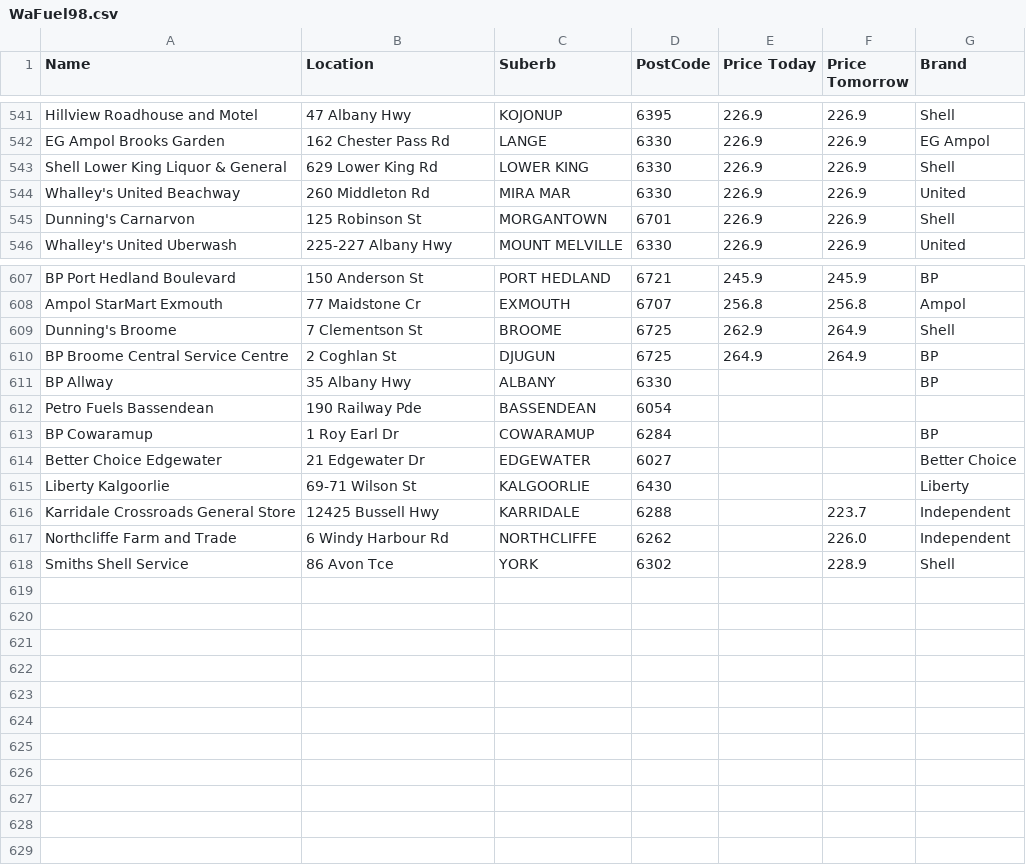
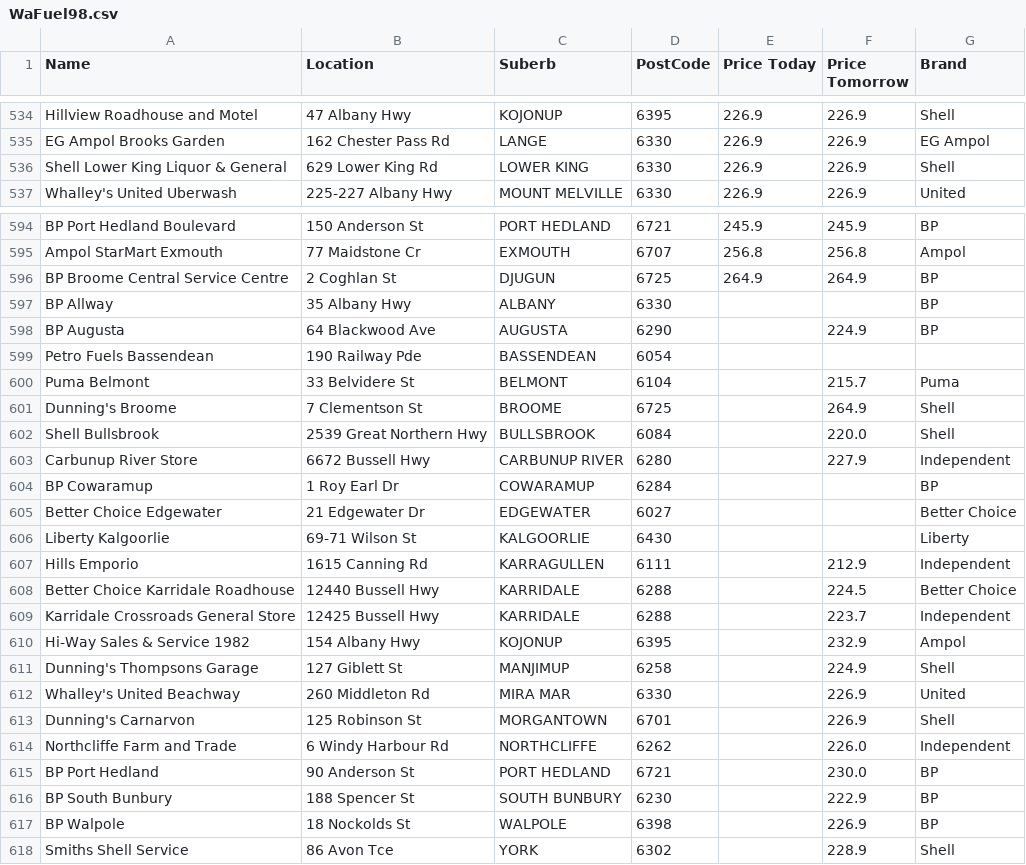
Before and after one commit to Luke3573/WaFuel, a CSV file: WaFuel98.csv, drawn as a sheet; only a part is shown, gaps mark what is left out; removed rows and columns are numbered as before the commit, all else as after; the diff covers the shown part only; the diff names each change by its address in the sheet, - before the commit and + after, or states it on an @@ line.

```diff
--- a/WaFuel98.csv
+++ b/WaFuel98.csv
-row 544: Whalley's United Beachway | 260 Middleton Rd | MIRA MAR | 6330 | 226.9 | 226.9 | United
-row 545: Dunning's Carnarvon | 125 Robinson St | MORGANTOWN | 6701 | 226.9 | 226.9 | Shell
-row 609: Dunning's Broome | 7 Clementson St | BROOME | 6725 | 262.9 | 264.9 | Shell
+row 598: BP Augusta | 64 Blackwood Ave | AUGUSTA | 6290 |  | 224.9 | BP
+row 600: Puma Belmont | 33 Belvidere St | BELMONT | 6104 |  | 215.7 | Puma
+row 601: Dunning's Broome | 7 Clementson St | BROOME | 6725 |  | 264.9 | Shell
+row 602: Shell Bullsbrook | 2539 Great Northern Hwy | BULLSBROOK | 6084 |  | 220.0 | Shell
+row 603: Carbunup River Store | 6672 Bussell Hwy | CARBUNUP RIVER | 6280 |  | 227.9 | Independent
+row 607: Hills Emporio | 1615 Canning Rd | KARRAGULLEN | 6111 |  | 212.9 | Independent
+row 608: Better Choice Karridale Roadhouse | 12440 Bussell Hwy | KARRIDALE | 6288 |  | 224.5 | Better Choice
+row 610: Hi-Way Sales & Service 1982 | 154 Albany Hwy | KOJONUP | 6395 |  | 232.9 | Ampol
+row 611: Dunning's Thompsons Garage | 127 Giblett St | MANJIMUP | 6258 |  | 224.9 | Shell
+row 612: Whalley's United Beachway | 260 Middleton Rd | MIRA MAR | 6330 |  | 226.9 | United
+row 613: Dunning's Carnarvon | 125 Robinson St | MORGANTOWN | 6701 |  | 226.9 | Shell
+row 615: BP Port Hedland | 90 Anderson St | PORT HEDLAND | 6721 |  | 230.0 | BP
+row 616: BP South Bunbury | 188 Spencer St | SOUTH BUNBURY | 6230 |  | 222.9 | BP
+row 617: BP Walpole | 18 Nockolds St | WALPOLE | 6398 |  | 226.9 | BP
```
Also changed, not shown: 11 removed rows elsewhere in this file, WaFuelDSL.csv, WaFuelLPG.csv, 1 other file.
